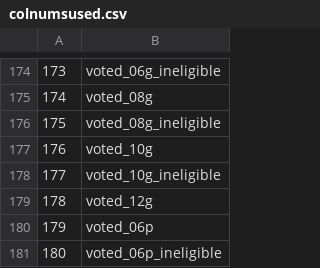
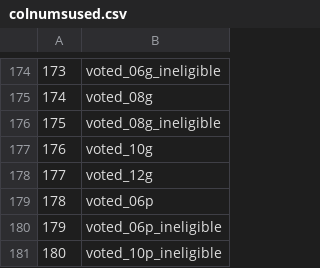
Before and after one commit to kingofkung/bjrThesis, a CSV file: R/colnumsused.csv, drawn as a sheet; only a part is shown, gaps mark what is left out; the shorter side is filled out with more unchanged rows; removed rows and columns are numbered as before the commit, all else as after; the diff names each change by its address in the sheet, - before the commit and + after, or states it on an @@ line.

```diff
--- a/R/colnumsused.csv
+++ b/R/colnumsused.csv
-row 178: 177 | voted_10g_ineligible
@@ column A renumbered from row 178 down @@
```
Also changed, not shown: R/PCPvalsTest.csv, R/PCPvalsTrain.csv, 4 other files.
